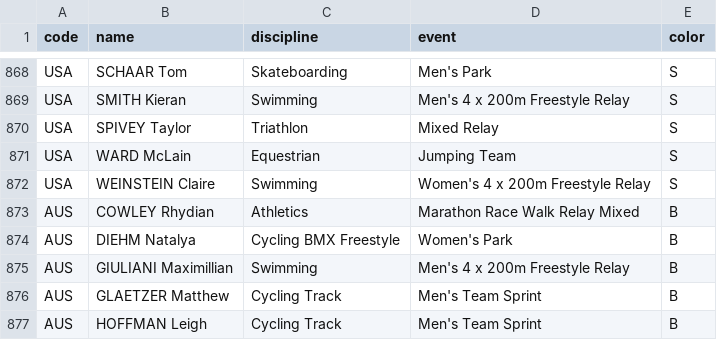
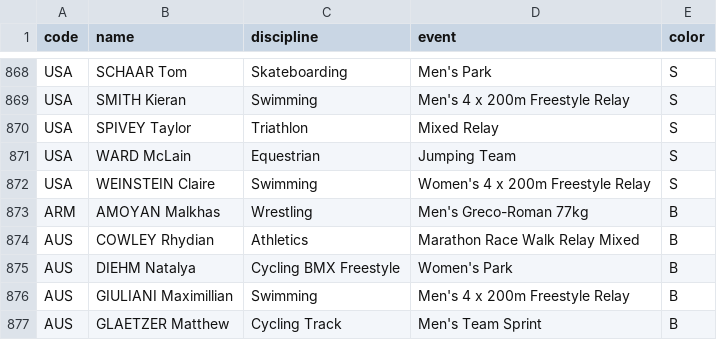
Before and after one commit to taniki/paris2024-data, a CSV file: datasets/medals.csv, drawn as a sheet; only a part is shown, gaps mark what is left out; the shorter side is filled out with more unchanged rows; the diff names each change by its address in the sheet, - before the commit and + after, or states it on an @@ line.

```diff
--- a/datasets/medals.csv
+++ b/datasets/medals.csv
+row 873: ARM | AMOYAN Malkhas | Wrestling | Men's Greco-Roman 77kg | B
```
Also changed, not shown: datasets/medal_countries.long.auto.csv, datasets/medal_countries.wide.auto.csv, 1 other file.
